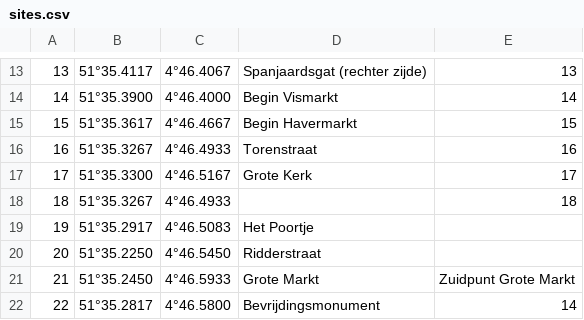
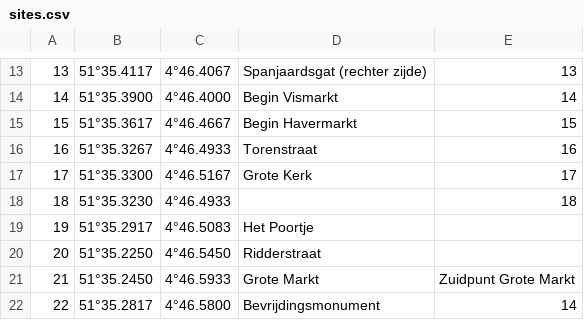
Before and after one commit to yorickr/Breda-Ontdekt, a CSV file: Breda Ontdekt/Assets/sites.csv, drawn as a sheet; only a part is shown, gaps mark what is left out.

```diff
--- a/Breda Ontdekt/Assets/sites.csv
+++ b/Breda Ontdekt/Assets/sites.csv
@@ -17,3 +17,3 @@
 17,51°35.3300,4°46.5167,Grote Kerk,17
-18,51°35.3267,4°46.4933,,18
+18,51°35.3230,4°46.4933,,18
 19,51°35.2917,4°46.5083,Het Poortje,
```
Also changed, not shown: 1 other file.
